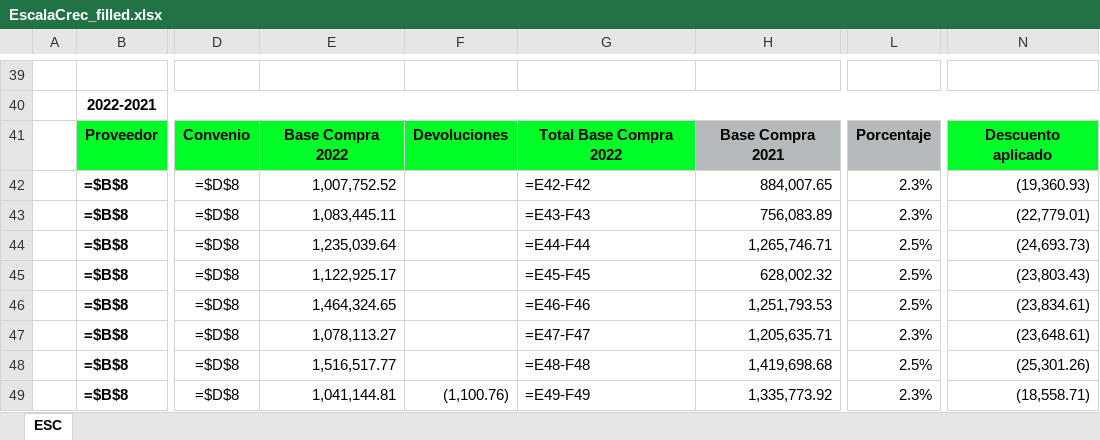
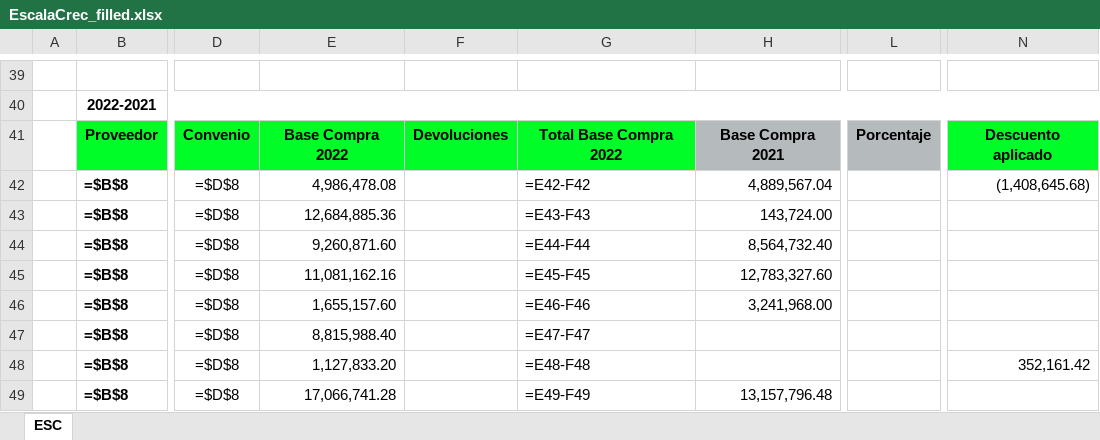
Before and after one commit to oscarpineda-prgx/Automation-EscalaCrec, an Excel workbook: output/EscalaCrec_filled.xlsx, sheet ESC, drawn as a sheet; only a part is shown, gaps mark what is left out; values as stored, in another font and other column widths than the file's, no borders; formulas without a stored value are shown as written; charts and pictures not drawn; the diff covers the shown part only; the diff names each change by its address in the sheet, - before the commit and + after, or states it on an @@ line.

```diff
--- a/output/EscalaCrec_filled.xlsx (sheet ESC)
+++ b/output/EscalaCrec_filled.xlsx (sheet ESC)
-E42: 1,007,752.52
+E42: 4,986,478.08
-H42: 884,007.65
+H42: 4,889,567.04
-L42:L43: 2.3%
+L42:L43: (empty)
-N42: (19,360.93)
+N42: (1,408,645.68)
-E43: 1,083,445.11
+E43: 12,684,885.36
-H43: 756,083.89
+H43: 143,724.00
-N43: (22,779.01)
+N43: (empty)
-E44: 1,235,039.64
+E44: 9,260,871.60
-H44: 1,265,746.71
+H44: 8,564,732.40
-L44:L46: 2.5%
+L44:L46: (empty)
-N44: (24,693.73)
+N44: (empty)
-E45: 1,122,925.17
+E45: 11,081,162.16
-H45: 628,002.32
+H45: 12,783,327.60
-N45: (23,803.43)
+N45: (empty)
-E46: 1,464,324.65
+E46: 1,655,157.60
-H46: 1,251,793.53
+H46: 3,241,968.00
-N46: (23,834.61)
+N46: (empty)
-E47: 1,078,113.27
+E47: 8,815,988.40
-H47: 1,205,635.71
+H47: (empty)
-L47: 2.3%
+L47: (empty)
-N47: (23,648.61)
+N47: (empty)
-E48: 1,516,517.77
+E48: 1,127,833.20
-H48: 1,419,698.68
+H48: (empty)
-L48: 2.5%
+L48: (empty)
-N48: (25,301.26)
+N48: 352,161.42
-E49: 1,041,144.81
+E49: 17,066,741.28
-F49: (1,100.76)
+F49: (empty)
-H49: 1,335,773.92
+H49: 13,157,796.48
-L49: 2.3%
+L49: (empty)
-N49: (18,558.71)
+N49: (empty)
```
Also changed, not shown: 203 edited cells elsewhere in this sheet, 3 other files.
